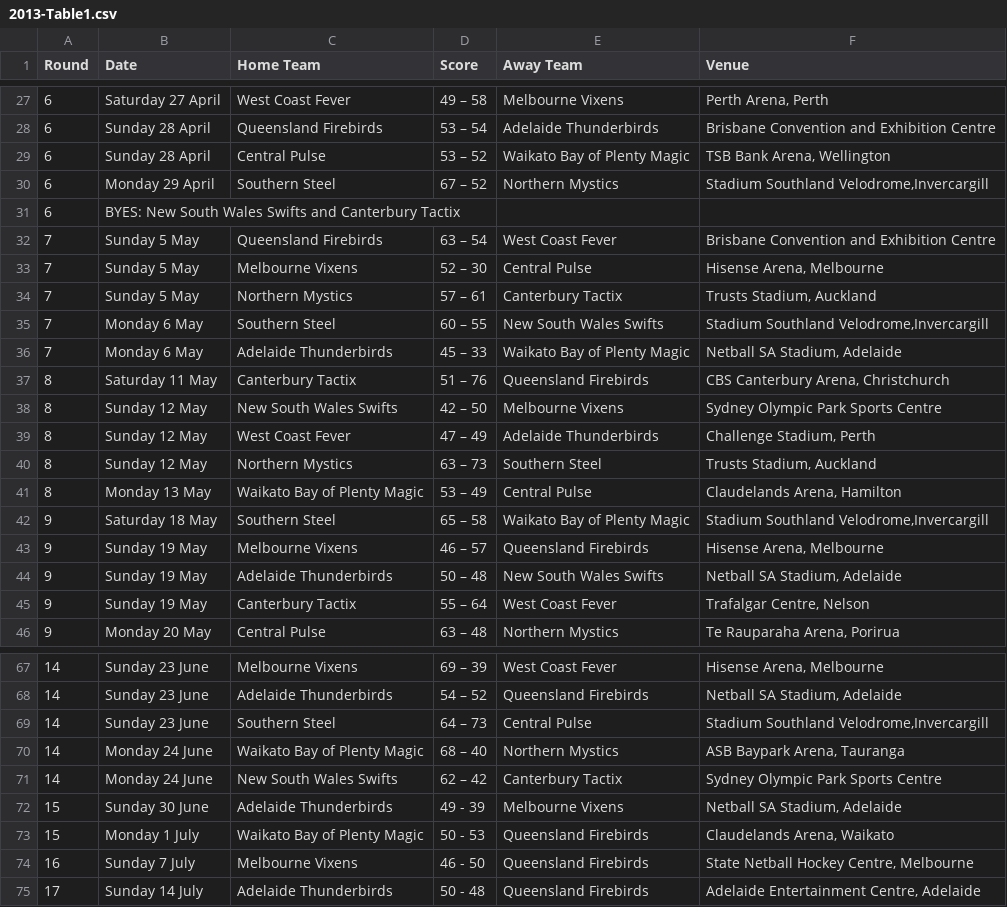
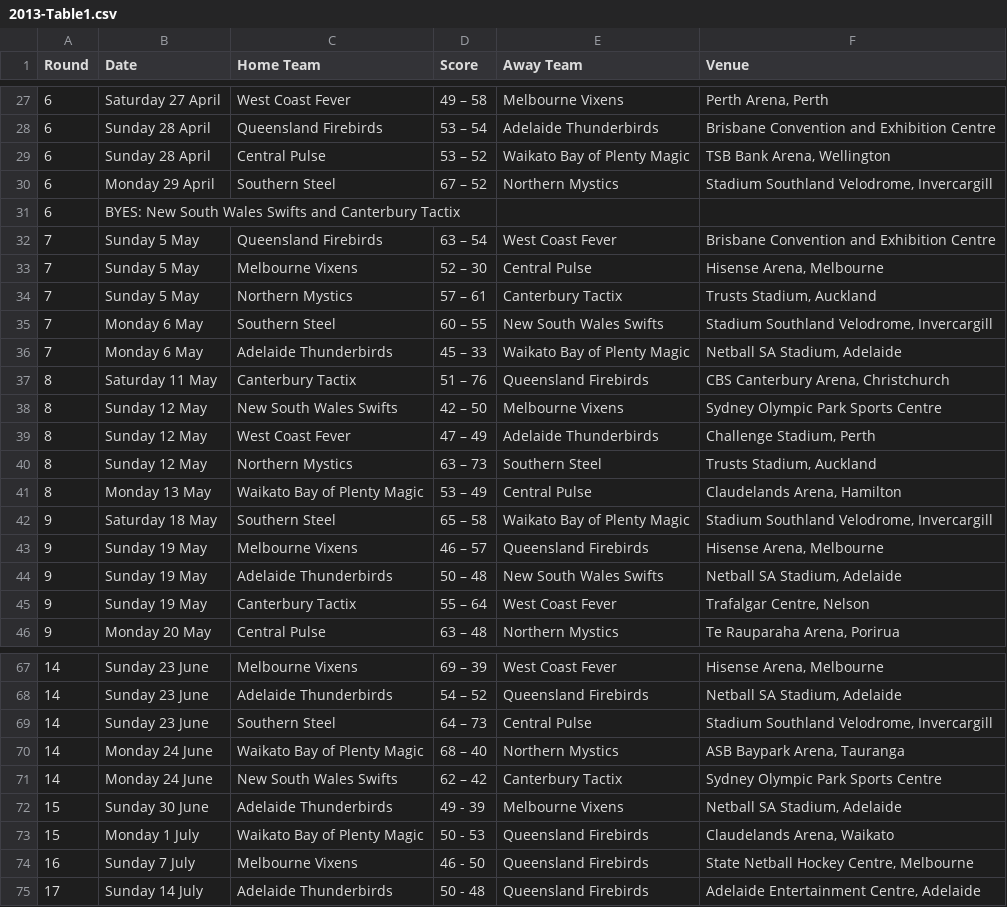
Before and after one commit to GSam/SWEN303, a CSV file: 2013-Table1.csv, drawn as a sheet; only a part is shown, gaps mark what is left out.

Commit message:
csv: fixed velodrome

```diff
--- a/2013-Table1.csv
+++ b/2013-Table1.csv
@@ -29,3 +29,3 @@ Round,Date,Home Team,Score,Away Team,Venue
 6,Sunday 28 April,Central Pulse,53 – 52,Waikato Bay of Plenty Magic,"TSB Bank Arena, Wellington"
-6,Monday 29 April,Southern Steel,67 – 52,Northern Mystics,"Stadium Southland Velodrome,Invercargill"
+6,Monday 29 April,Southern Steel,67 – 52,Northern Mystics,"Stadium Southland Velodrome, Invercargill"
 6,BYES:  New South Wales Swifts and Canterbury Tactix,,,,
@@ -34,3 +34,3 @@ Round,Date,Home Team,Score,Away Team,Venue
 7,Sunday 5 May,Northern Mystics,57 – 61,Canterbury Tactix,"Trusts Stadium, Auckland"
-7,Monday 6 May,Southern Steel,60 – 55,New South Wales Swifts,"Stadium Southland Velodrome,Invercargill"
+7,Monday 6 May,Southern Steel,60 – 55,New South Wales Swifts,"Stadium Southland Velodrome, Invercargill"
 7,Monday 6 May,Adelaide Thunderbirds,45 – 33,Waikato Bay of Plenty Magic,"Netball SA Stadium, Adelaide"
@@ -41,3 +41,3 @@ Round,Date,Home Team,Score,Away Team,Venue
 8,Monday 13 May,Waikato Bay of Plenty Magic,53 – 49,Central Pulse,"Claudelands Arena, Hamilton"
-9,Saturday 18 May,Southern Steel,65 – 58,Waikato Bay of Plenty Magic,"Stadium Southland Velodrome,Invercargill"
+9,Saturday 18 May,Southern Steel,65 – 58,Waikato Bay of Plenty Magic,"Stadium Southland Velodrome, Invercargill"
 9,Sunday 19 May,Melbourne Vixens,46 – 57,Queensland Firebirds,"Hisense Arena, Melbourne"
@@ -68,3 +68,3 @@ Round,Date,Home Team,Score,Away Team,Venue
 14,Sunday 23 June,Adelaide Thunderbirds,54 – 52,Queensland Firebirds,"Netball SA Stadium, Adelaide"
-14,Sunday 23 June,Southern Steel,64 – 73,Central Pulse,"Stadium Southland Velodrome,Invercargill"
+14,Sunday 23 June,Southern Steel,64 – 73,Central Pulse,"Stadium Southland Velodrome, Invercargill"
 14,Monday 24 June,Waikato Bay of Plenty Magic,68 – 40,Northern Mystics,"ASB Baypark Arena, Tauranga"
```
Also changed, not shown: 2012-Table1.csv.
